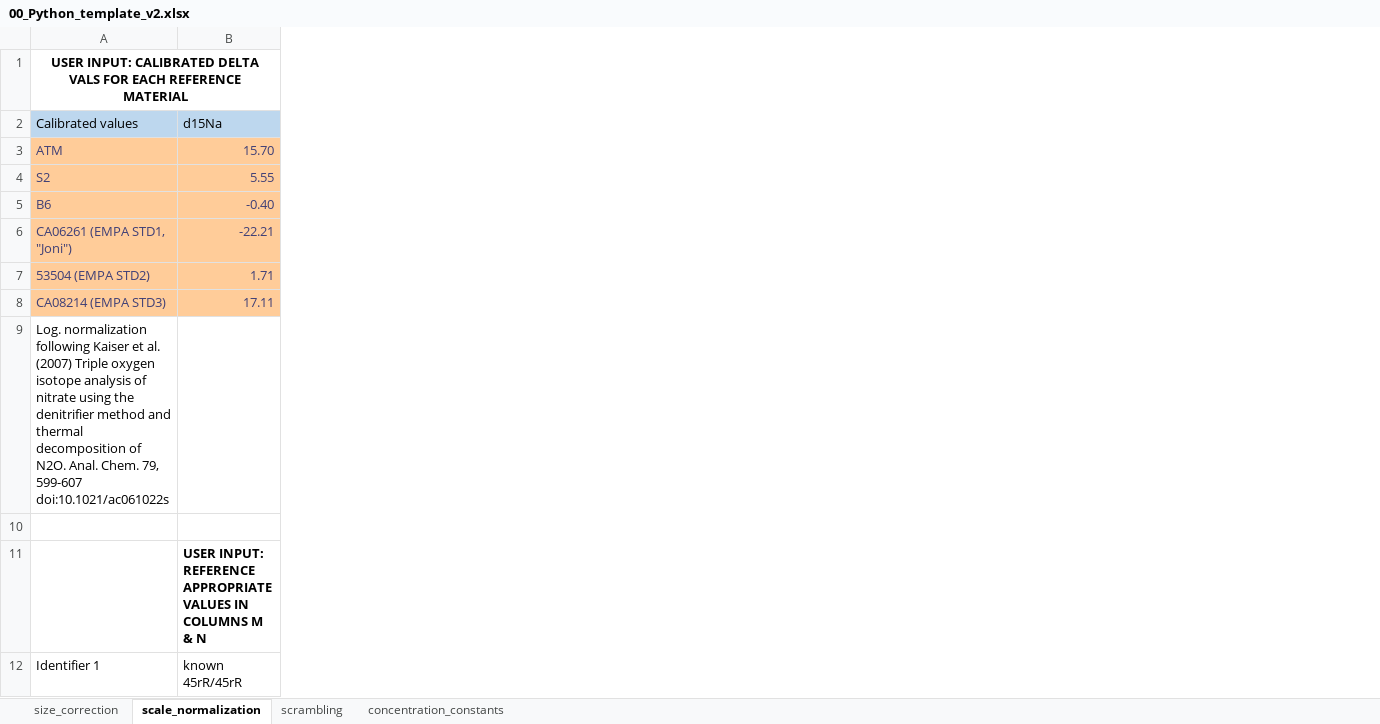
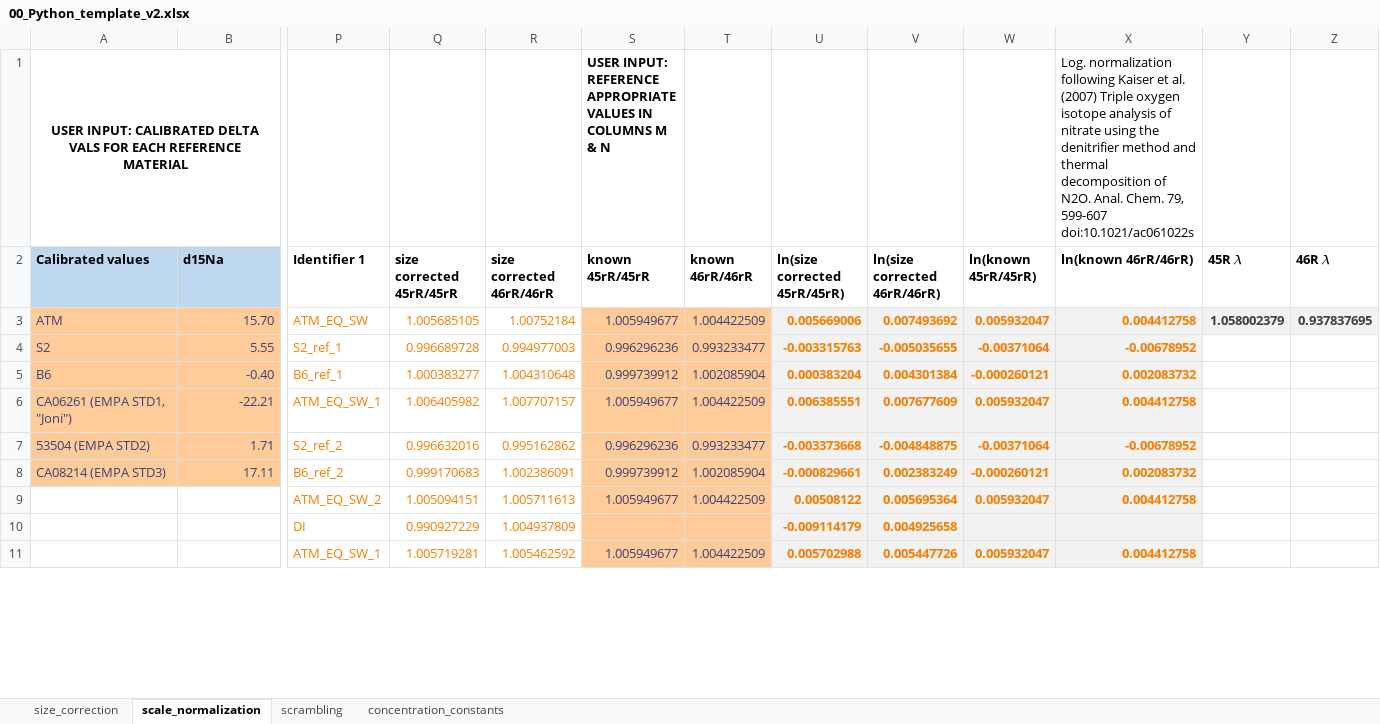
Before and after one commit to ckelly314/pyisotopomer, an Excel workbook: src/00_Python_template_v2.xlsx, sheet scale_normalization, drawn as a sheet; only a part is shown, gaps mark what is left out; values as stored, in another font and other column widths than the file's, no borders; charts and pictures not drawn; removed rows and columns are numbered as before the commit, all else as after; rows hold the shown columns only; the diff covers the shown part only; the diff names each change by its address in the sheet, - before the commit and + after, or states it on an @@ line.

Commit message:
update README with scale normalization

```diff
--- a/src/00_Python_template_v2.xlsx (sheet scale_normalization)
+++ b/src/00_Python_template_v2.xlsx (sheet scale_normalization)
+column P (Identifier 1), rows 3-11: ATM_EQ_SW | S2_ref_1 | B6_ref_1 | ATM_EQ_SW_1 | S2_ref_2 | B6_ref_2 | ATM_EQ_SW_2 | DI | ATM_EQ_SW_1
+column Q (size corrected 45rR/45rR), rows 3-11: 1.005685105 | 0.996689728 | 1.000383277 | 1.006405982 | 0.996632016 | 0.999170683 | 1.005094151 | 0.990927229 | 1.005719281
+column R (size corrected 46rR/46rR), rows 3-11: 1.00752184 | 0.994977003 | 1.004310648 | 1.007707157 | 0.995162862 | 1.002386091 | 1.005711613 | 1.004937809 | 1.005462592
+column S (known 45rR/45rR), row 1: USER INPUT: REFERENCE APPROPRIATE VALUES IN COLUMNS M & N; rows 3-11: 1.005949677 | 0.996296236 | 0.999739912 | 1.005949677 | 0.996296236 | 0.999739912 | 1.005949677 |  | 1.005949677
+column T (known 46rR/46rR), rows 3-11: 1.004422509 | 0.993233477 | 1.002085904 | 1.004422509 | 0.993233477 | 1.002085904 | 1.004422509 |  | 1.004422509
+column U (ln(size corrected 45rR/45rR)), rows 3-11: 0.005669006 | -0.003315763 | 0.000383204 | 0.006385551 | -0.003373668 | -0.000829661 | 0.00508122 | -0.009114179 | 0.005702988
+column V (ln(size corrected 46rR/46rR)), rows 3-11: 0.007493692 | -0.005035655 | 0.004301384 | 0.007677609 | -0.004848875 | 0.002383249 | 0.005695364 | 0.004925658 | 0.005447726
+column W (ln(known 45rR/45rR)), rows 3-11: 0.005932047 | -0.00371064 | -0.000260121 | 0.005932047 | -0.00371064 | -0.000260121 | 0.005932047 |  | 0.005932047
+column X (ln(known 46rR/46rR)), row 1: Log. normalization following Kaiser et al. (2007) Triple oxygen isotope analysis of nitrate using the denitrifier method and thermal decomposition of N2O. Anal. Chem. 79, 599-607 doi:10.1021/ac061022s; rows 3-11: 0.004412758 | -0.00678952 | 0.002083732 | 0.004412758 | -0.00678952 | 0.002083732 | 0.004412758 |  | 0.004412758
+column Y (45R 𝜆), row 3: 1.058002379
+column Z (46R 𝜆), row 3: 0.937837695
-A1:H1 merged
+A1:F1 merged
-A2:B2 bold: off
+A2:B2 bold: on
-row 9: Log. normalization following Kaiser et al. (2007) Triple oxygen isotope analysis of nitrate using the denitrifier method and thermal decomposition of N2O. Anal. Chem. 79, 599-607 doi:10.1021/ac061022s
-row 9: (empty)
+row 9:  |  | ATM_EQ_SW_2 | 1.005094151 | 1.005711613 | 1.005949677 | 1.004422509 | 0.00508122 | 0.005695364 | 0.005932047 | 0.004412758
-B10 (d15Na): USER INPUT: REFERENCE APPROPRIATE VALUES IN COLUMNS M & N
+B10 (d15Na): (empty)
-A11 (Calibrated values): Identifier 1
+A11 (Calibrated values): (empty)
-B11 (d15Na): known 45rR/45rR
+B11 (d15Na): (empty)
```
Also changed, not shown: 9 removed rows, 1 added column, 67 edited cells, cell formats and merged cells elsewhere in this sheet, formulas that keep their value, charts or pictures, 2 other files.
